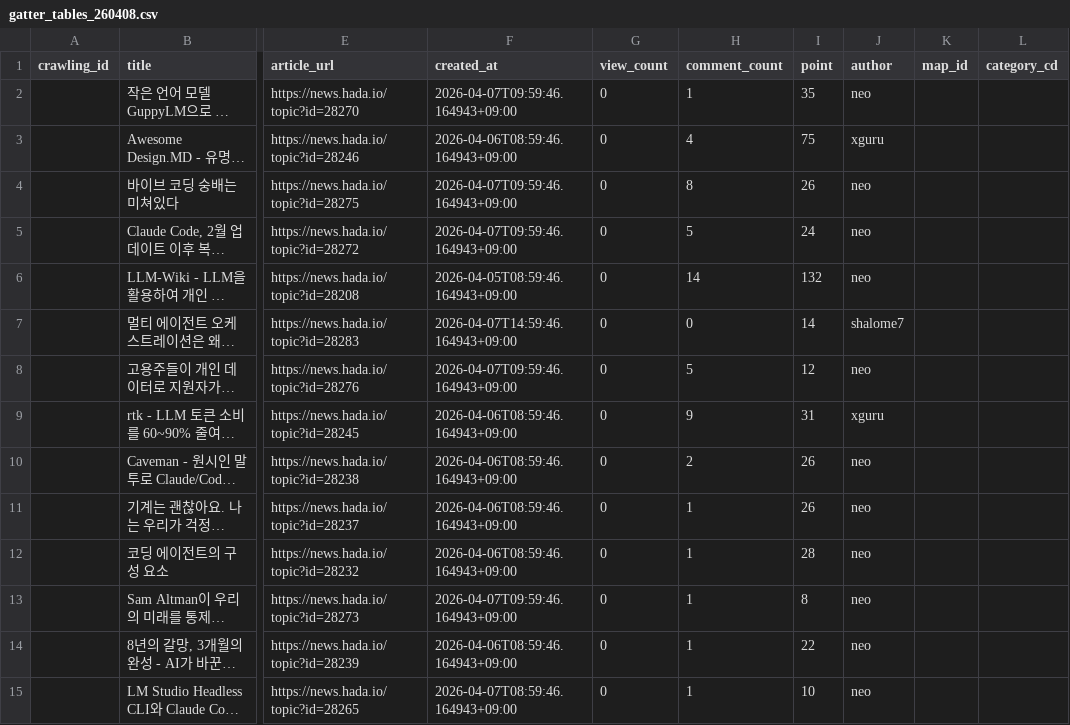
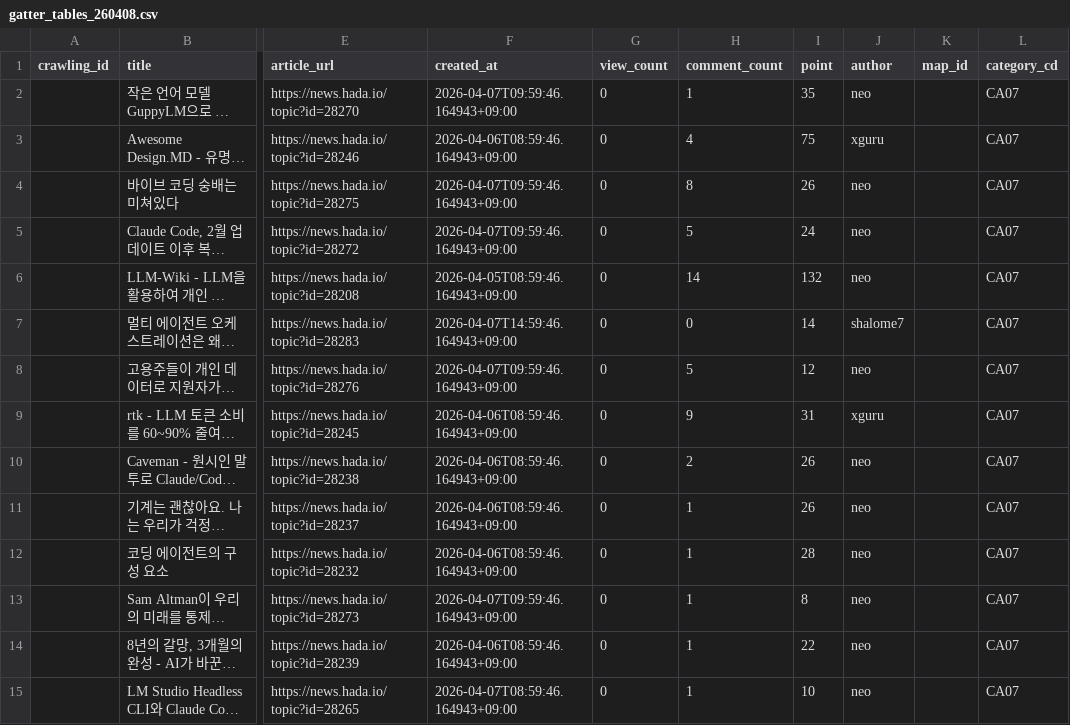
Before and after one commit to SKN-27th-FitLog/SK-Connect, a CSV file: etl/it_news/02_cleaning_tables/gatter_tables_260408.csv, drawn as a sheet; only a part is shown, gaps mark what is left out; long unchanged cells end in …; the diff covers the shown part only; the diff names each change by its address in the sheet, - before the commit and + after, or states it on an @@ line.

```diff
--- a/etl/it_news/02_cleaning_tables/gatter_tables_260408.csv
+++ b/etl/it_news/02_cleaning_tables/gatter_tables_260408.csv
-L2:L15 (category_cd): (empty)
+L2:L15 (category_cd): CA07
```
Also changed, not shown: 145 edited cells elsewhere in this file, 1 other file.
